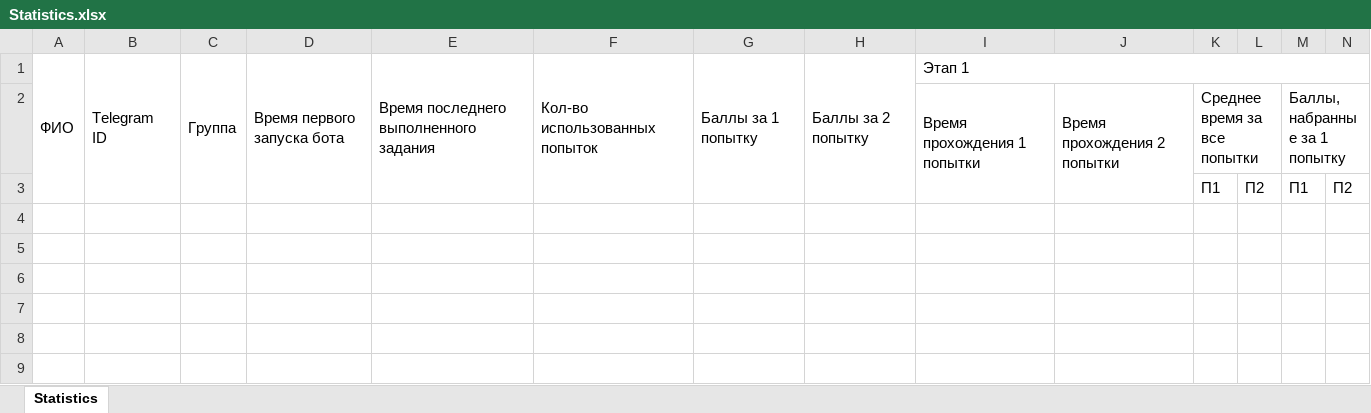
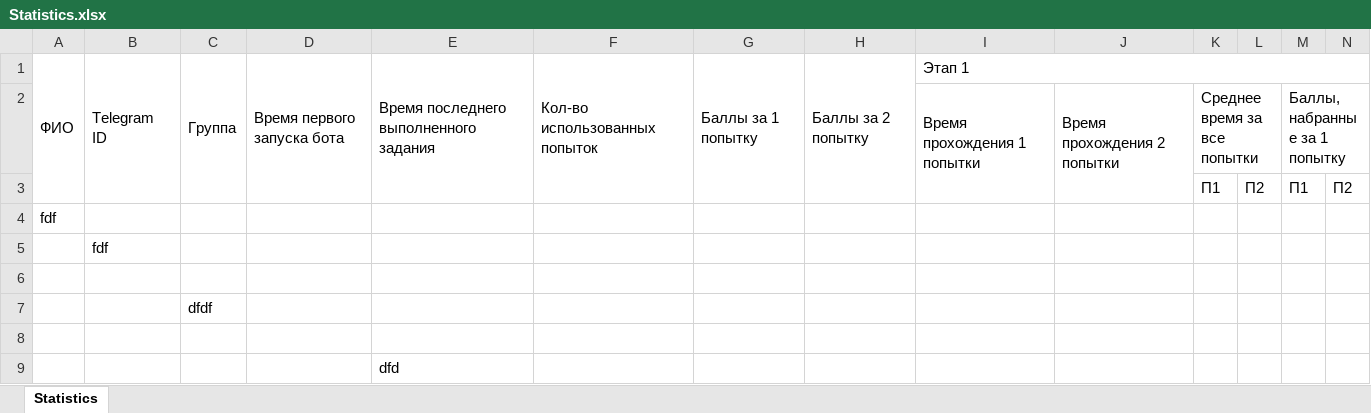
Before and after one commit to ilyasvet/EduBot, an Excel workbook: Simulator/Simulator/bin/Debug/temp/stats/Statistics.xlsx, sheet Statistics, drawn as a sheet; only a part is shown; values as stored, in another font and other column widths than the file's, no borders; rows hold the shown columns only; the diff names each change by its address in the sheet, - before the commit and + after, or states it on an @@ line.

Commit message:
edit command for statistics

```diff
--- a/Simulator/Simulator/bin/Debug/temp/stats/Statistics.xlsx (sheet Statistics)
+++ b/Simulator/Simulator/bin/Debug/temp/stats/Statistics.xlsx (sheet Statistics)
+row 4: fdf
+row 5:  | fdf
+row 6: (empty)
+row 7:  |  | dfdf
+row 8: (empty)
+row 9:  |  |  |  | dfd
```
Also changed, not shown: 6 other files.
